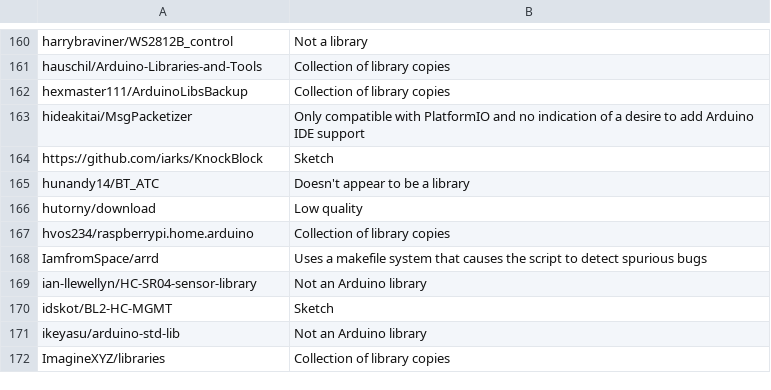
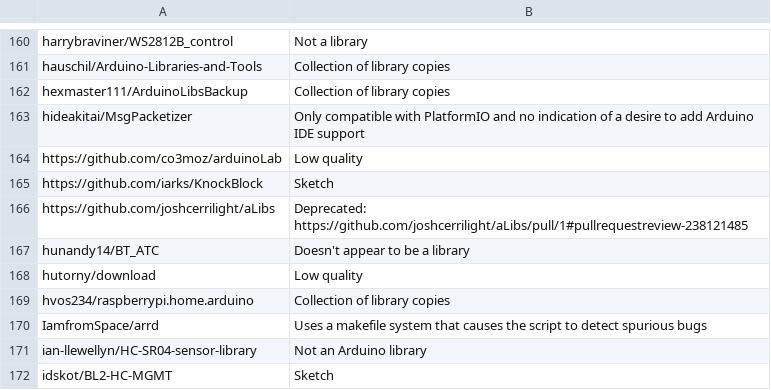
Before and after one commit to per1234/inolibbuglist, a CSV file: data/repository_blacklist.csv, drawn as a sheet; only a part is shown, gaps mark what is left out; the shorter side is filled out with more unchanged rows.

```diff
--- a/data/repository_blacklist.csv
+++ b/data/repository_blacklist.csv
@@ -163,3 +163,5 @@ hexmaster111/ArduinoLibsBackup	Collection of library copies
 hideakitai/MsgPacketizer	Only compatible with PlatformIO and no indication of a desire to add Arduino IDE support
+https://github.com/co3moz/arduinoLab	Low quality
 https://github.com/iarks/KnockBlock	Sketch
+https://github.com/joshcerrilight/aLibs	Deprecated: https://github.com/joshcerrilight/aLibs/pull/1#pullrequestreview-238121485
 hunandy14/BT_ATC	Doesn't appear to be a library
```
Also changed, not shown: data/owner_blacklist.csv.
